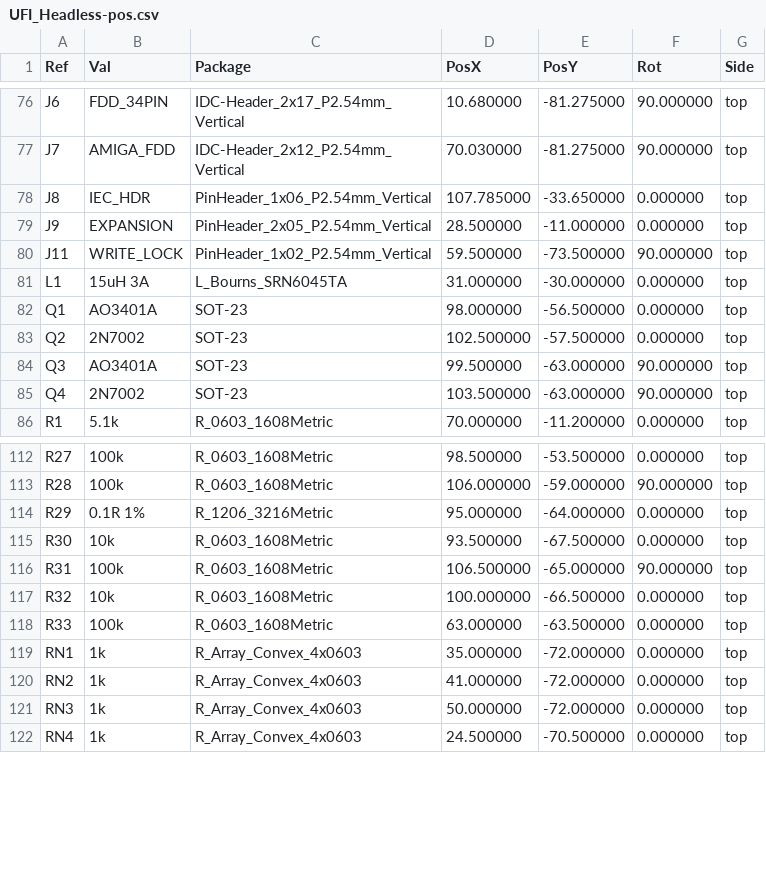
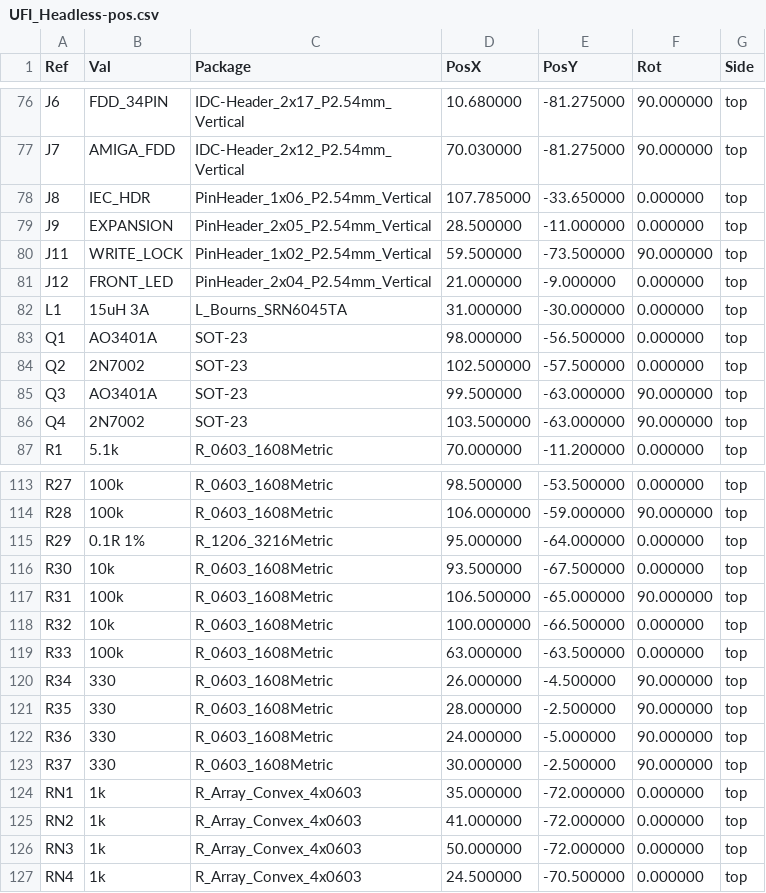
Before and after one commit to Axel051171/UniversalFluxInterface, a CSV file: kicad/UFI_Headless/fertigung/UFI_Headless-pos.csv, drawn as a sheet; only a part is shown, gaps mark what is left out.

Commit message:
v0.6: front panel LED header J12 (2x4, one row per LED) with 330R R34-R37
Enclosure LEDs: 1+/2- PWR (3V3), 3+/4- ACT, 5+/6- FDD, 7+/8- ERR, parallel to the
board LEDs (~4 mA each), no firmware change. Placed top left (22, 9), ECO re-route;
resistor references hidden (new eco/hide_ref.py), '12V DC' label re-placed.
DRC 0 incl. warnings, 0 unconnected, parity clean, no via-in-pad; fab outputs,
README, ordering guide (J12 hand-sourced) and bring-up step 4.6a updated.

```diff
--- a/kicad/UFI_Headless/fertigung/UFI_Headless-pos.csv
+++ b/kicad/UFI_Headless/fertigung/UFI_Headless-pos.csv
@@ -80,2 +80,3 @@ Ref,Val,Package,PosX,PosY,Rot,Side
 "J11","WRITE_LOCK","PinHeader_1x02_P2.54mm_Vertical",59.500000,-73.500000,90.000000,top
+"J12","FRONT_LED","PinHeader_2x04_P2.54mm_Vertical",21.000000,-9.000000,0.000000,top
 "L1","15uH 3A","L_Bourns_SRN6045TA",31.000000,-30.000000,0.000000,top
@@ -118,2 +119,6 @@ Ref,Val,Package,PosX,PosY,Rot,Side
 "R33","100k","R_0603_1608Metric",63.000000,-63.500000,0.000000,top
+"R34","330","R_0603_1608Metric",26.000000,-4.500000,90.000000,top
+"R35","330","R_0603_1608Metric",28.000000,-2.500000,90.000000,top
+"R36","330","R_0603_1608Metric",24.000000,-5.000000,90.000000,top
+"R37","330","R_0603_1608Metric",30.000000,-2.500000,90.000000,top
 "RN1","1k","R_Array_Convex_4x0603",35.000000,-72.000000,0.000000,top
```
Also changed, not shown: kicad/UFI_Headless/fertigung/UFI_Headless-bom-jlc.csv, kicad/UFI_Headless/fertigung/UFI_Headless-bom.csv, 29 other files.
